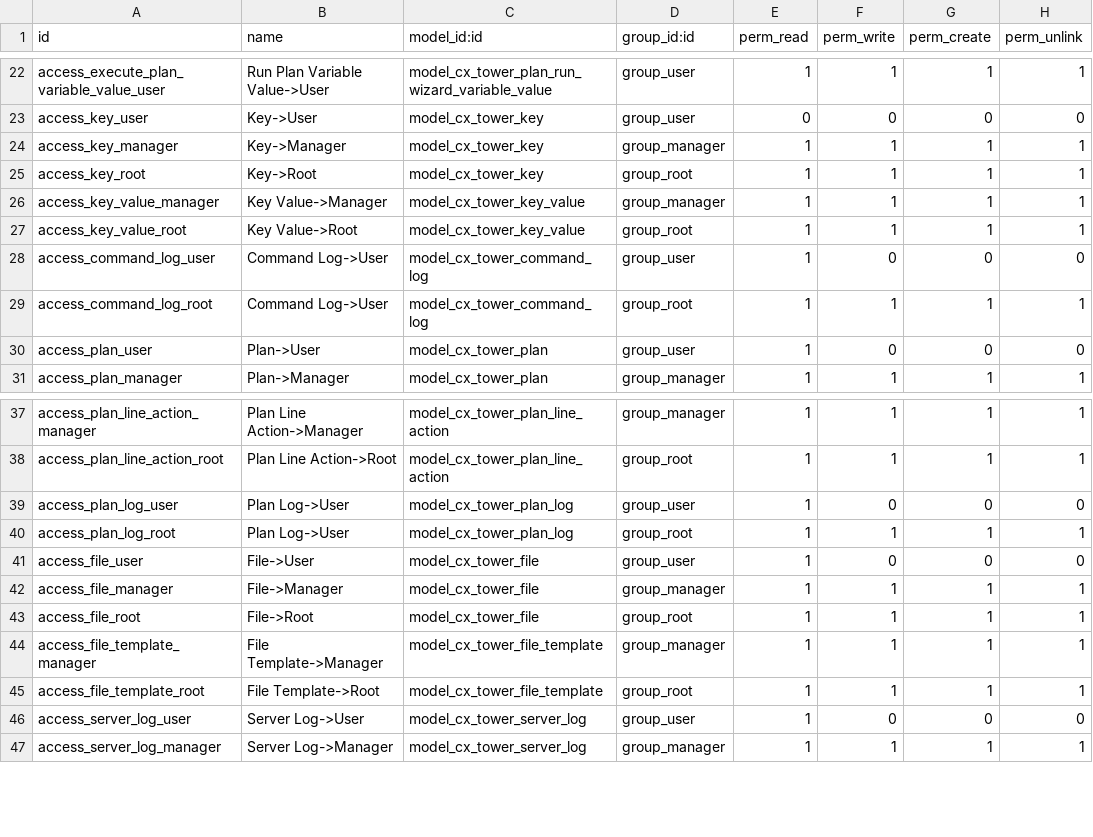
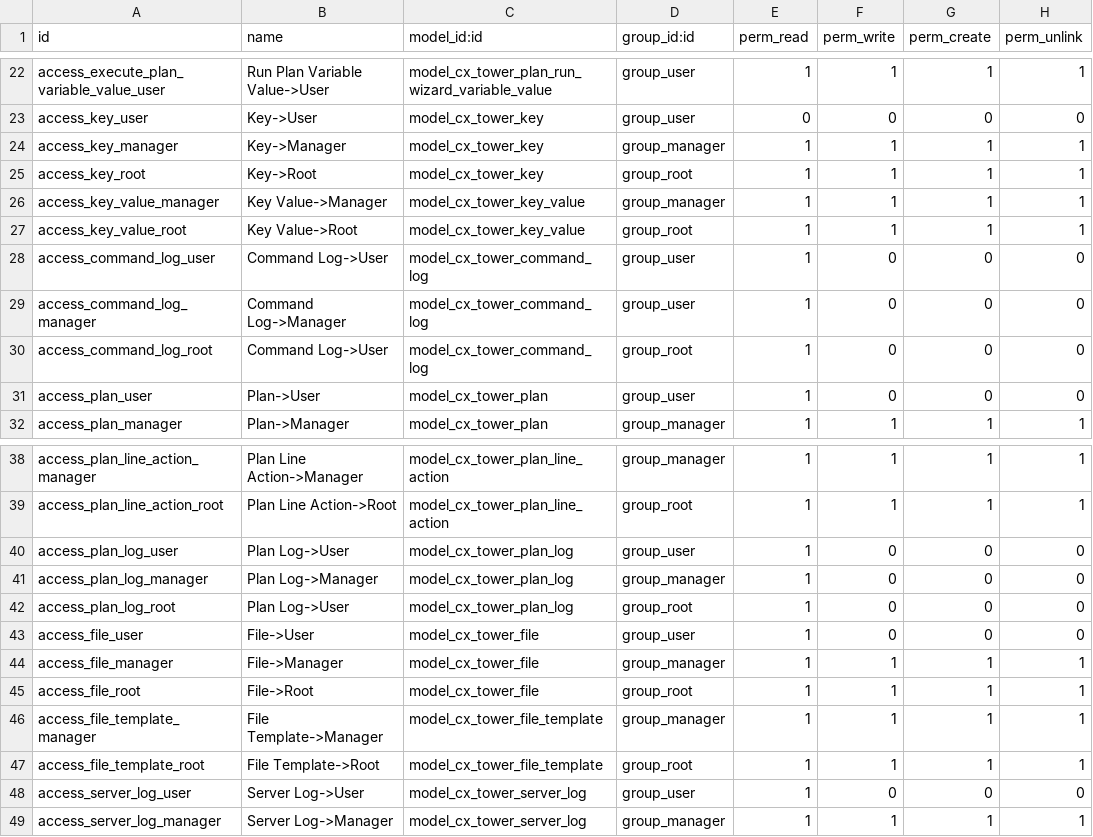
Before and after one commit to cetmix/cetmix-tower, a CSV file: cetmix_tower_server/security/ir.model.access.csv, drawn as a sheet; only a part is shown, gaps mark what is left out.

Commit message:
[FIX] cetmix_tower_server: restrict access to sensitive data
- Lock down logs to read-only for all users including root
- Add creator-only restriction for all wizards
- Restrict Secrets access to Managers only

These changes follow security best practices of least privilege access,
ensuring users only have permissions strictly necessary for their roles.

Task: 4866

```diff
--- a/cetmix_tower_server/security/ir.model.access.csv
+++ b/cetmix_tower_server/security/ir.model.access.csv
@@ -28,3 +28,4 @@ access_key_value_root,Key Value->Root,model_cx_tower_key_value,group_root,1,1,1,
 access_command_log_user,Command Log->User,model_cx_tower_command_log,group_user,1,0,0,0
-access_command_log_root,Command Log->User,model_cx_tower_command_log,group_root,1,1,1,1
+access_command_log_manager,Command Log->Manager,model_cx_tower_command_log,group_user,1,0,0,0
+access_command_log_root,Command Log->User,model_cx_tower_command_log,group_root,1,0,0,0
 access_plan_user,Plan->User,model_cx_tower_plan,group_user,1,0,0,0
@@ -39,3 +40,4 @@ access_plan_line_action_root,Plan Line Action->Root,model_cx_tower_plan_line_act
 access_plan_log_user,Plan Log->User,model_cx_tower_plan_log,group_user,1,0,0,0
-access_plan_log_root,Plan Log->User,model_cx_tower_plan_log,group_root,1,1,1,1
+access_plan_log_manager,Plan Log->Manager,model_cx_tower_plan_log,group_manager,1,0,0,0
+access_plan_log_root,Plan Log->User,model_cx_tower_plan_log,group_root,1,0,0,0
 access_file_user,File->User,model_cx_tower_file,group_user,1,0,0,0
```
Also changed, not shown: 12 other files.
